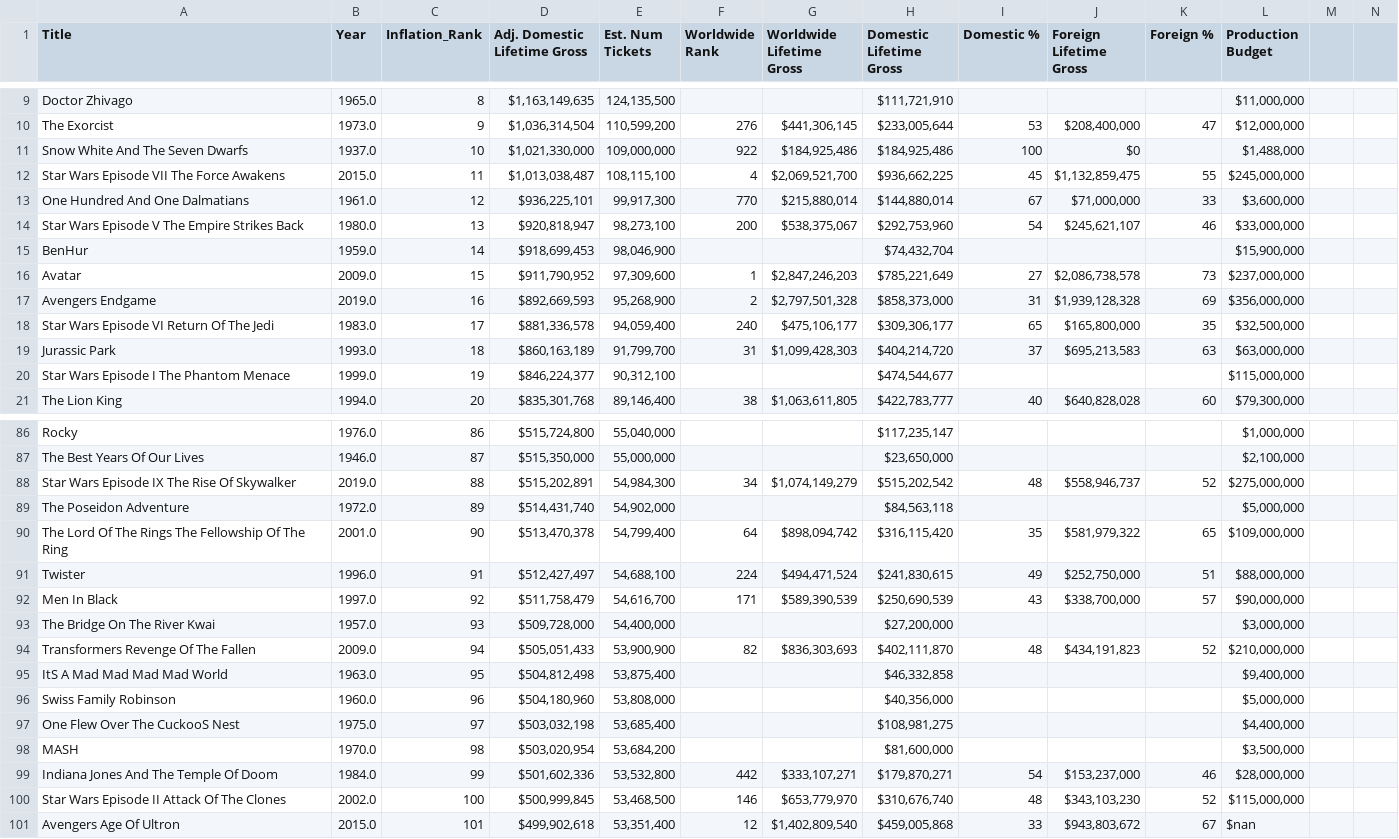
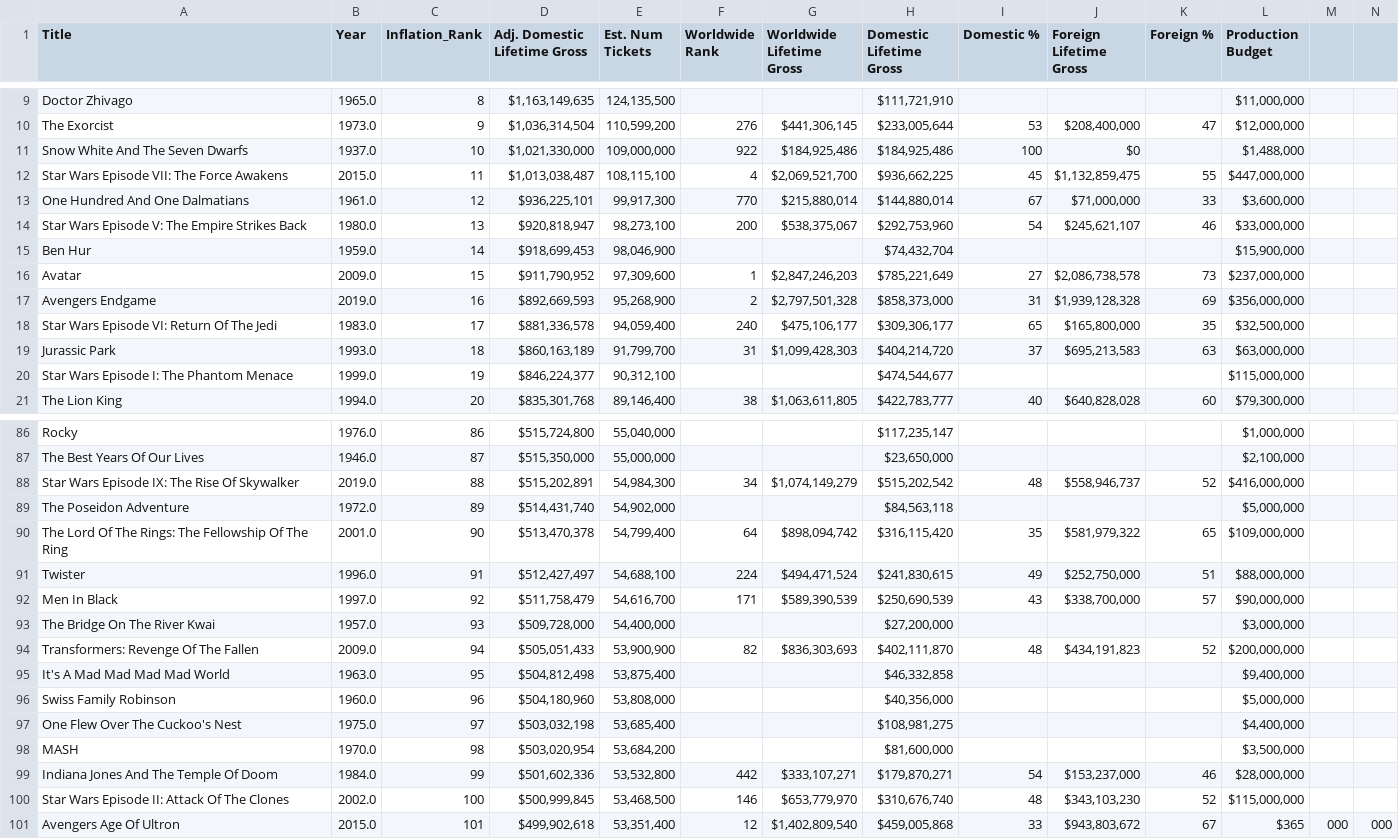
Before and after one commit to matanick1/Movie_Project_1, a CSV file: most_recent.csv, drawn as a sheet; only a part is shown, gaps mark what is left out; the diff covers the shown part only.

Commit message:
Update most_recent.csv
Cleaned some titles and changed some production budget values

```diff
--- a/most_recent.csv
+++ b/most_recent.csv
@@ -11,11 +11,11 @@ The Exorcist,1973.0,9,"$1,036,314,504 ","110,599,200",276,"$441,306,145","$233,0
 Snow White And The Seven Dwarfs,1937.0,10,"$1,021,330,000 ","109,000,000",922,"$184,925,486","$184,925,486 ",100,$0,,"$1,488,000"
-Star Wars Episode VII  The Force Awakens,2015.0,11,"$1,013,038,487 ","108,115,100",4,"$2,069,521,700","$936,662,225 ",45,"$1,132,859,475",55,"$245,000,000"
+Star Wars Episode VII: The Force Awakens,2015.0,11,"$1,013,038,487 ","108,115,100",4,"$2,069,521,700","$936,662,225 ",45,"$1,132,859,475",55,"$447,000,000"
 One Hundred And One Dalmatians,1961.0,12,"$936,225,101 ","99,917,300",770,"$215,880,014","$144,880,014 ",67,"$71,000,000",33,"$3,600,000"
-Star Wars Episode V  The Empire Strikes Back,1980.0,13,"$920,818,947 ","98,273,100",200,"$538,375,067","$292,753,960 ",54,"$245,621,107",46,"$33,000,000"
-BenHur,1959.0,14,"$918,699,453 ","98,046,900",,,"$74,432,704 ",,,,"$15,900,000"
+Star Wars Episode V: The Empire Strikes Back,1980.0,13,"$920,818,947 ","98,273,100",200,"$538,375,067","$292,753,960 ",54,"$245,621,107",46,"$33,000,000"
+Ben Hur,1959.0,14,"$918,699,453 ","98,046,900",,,"$74,432,704 ",,,,"$15,900,000"
 Avatar,2009.0,15,"$911,790,952 ","97,309,600",1,"$2,847,246,203","$785,221,649 ",27,"$2,086,738,578",73,"$237,000,000"
 Avengers Endgame,2019.0,16,"$892,669,593 ","95,268,900",2,"$2,797,501,328","$858,373,000 ",31,"$1,939,128,328",69,"$356,000,000"
-Star Wars Episode VI  Return Of The Jedi,1983.0,17,"$881,336,578 ","94,059,400",240,"$475,106,177","$309,306,177 ",65,"$165,800,000",35,"$32,500,000"
+Star Wars Episode VI: Return Of The Jedi,1983.0,17,"$881,336,578 ","94,059,400",240,"$475,106,177","$309,306,177 ",65,"$165,800,000",35,"$32,500,000"
 Jurassic Park,1993.0,18,"$860,163,189 ","91,799,700",31,"$1,099,428,303","$404,214,720 ",37,"$695,213,583",63,"$63,000,000"
-Star Wars Episode I  The Phantom Menace,1999.0,19,"$846,224,377 ","90,312,100",,,"$474,544,677 ",,,,"$115,000,000"
+Star Wars Episode I: The Phantom Menace,1999.0,19,"$846,224,377 ","90,312,100",,,"$474,544,677 ",,,,"$115,000,000"
 The Lion King,1994.0,20,"$835,301,768 ","89,146,400",38,"$1,063,611,805","$422,783,777 ",40,"$640,828,028",60,"$79,300,000"
@@ -87,5 +87,5 @@ Rocky,1976.0,86,"$515,724,800 ","55,040,000",,,"$117,235,147 ",,,,"$1,000,000"
 The Best Years Of Our Lives,1946.0,87,"$515,350,000 ","55,000,000",,,"$23,650,000 ",,,,"$2,100,000"
-Star Wars Episode IX  The Rise Of Skywalker,2019.0,88,"$515,202,891 ","54,984,300",34,"$1,074,149,279","$515,202,542 ",48,"$558,946,737",52,"$275,000,000"
+Star Wars Episode IX: The Rise Of Skywalker,2019.0,88,"$515,202,891 ","54,984,300",34,"$1,074,149,279","$515,202,542 ",48,"$558,946,737",52,"$416,000,000"
 The Poseidon Adventure,1972.0,89,"$514,431,740 ","54,902,000",,,"$84,563,118 ",,,,"$5,000,000"
-The Lord Of The Rings The Fellowship Of The Ring,2001.0,90,"$513,470,378 ","54,799,400",64,"$898,094,742","$316,115,420 ",35,"$581,979,322",65,"$109,000,000"
+The Lord Of The Rings: The Fellowship Of The Ring,2001.0,90,"$513,470,378 ","54,799,400",64,"$898,094,742","$316,115,420 ",35,"$581,979,322",65,"$109,000,000"
 Twister,1996.0,91,"$512,427,497 ","54,688,100",224,"$494,471,524","$241,830,615 ",49,"$252,750,000",51,"$88,000,000"
@@ -93,9 +93,9 @@ Men In Black,1997.0,92,"$511,758,479 ","54,616,700",171,"$589,390,539","$250,690
 The Bridge On The River Kwai,1957.0,93,"$509,728,000 ","54,400,000",,,"$27,200,000 ",,,,"$3,000,000"
-Transformers Revenge Of The Fallen,2009.0,94,"$505,051,433 ","53,900,900",82,"$836,303,693","$402,111,870 ",48,"$434,191,823",52,"$210,000,000"
-ItS A Mad Mad Mad Mad World,1963.0,95,"$504,812,498 ","53,875,400",,,"$46,332,858 ",,,,"$9,400,000"
+Transformers: Revenge Of The Fallen,2009.0,94,"$505,051,433 ","53,900,900",82,"$836,303,693","$402,111,870 ",48,"$434,191,823",52,"$200,000,000"
+It's A Mad Mad Mad Mad World,1963.0,95,"$504,812,498 ","53,875,400",,,"$46,332,858 ",,,,"$9,400,000"
 Swiss Family Robinson,1960.0,96,"$504,180,960 ","53,808,000",,,"$40,356,000 ",,,,"$5,000,000"
-One Flew Over The CuckooS Nest,1975.0,97,"$503,032,198 ","53,685,400",,,"$108,981,275 ",,,,"$4,400,000"
+One Flew Over The Cuckoo's Nest,1975.0,97,"$503,032,198 ","53,685,400",,,"$108,981,275 ",,,,"$4,400,000"
 MASH,1970.0,98,"$503,020,954 ","53,684,200",,,"$81,600,000 ",,,,"$3,500,000"
 Indiana Jones And The Temple Of Doom,1984.0,99,"$501,602,336 ","53,532,800",442,"$333,107,271","$179,870,271 ",54,"$153,237,000",46,"$28,000,000"
-Star Wars Episode II  Attack Of The Clones,2002.0,100,"$500,999,845 ","53,468,500",146,"$653,779,970","$310,676,740 ",48,"$343,103,230",52,"$115,000,000"
-Avengers Age Of Ultron,2015.0,101,"$499,902,618 ","53,351,400",12,"$1,402,809,540","$459,005,868 ",33,"$943,803,672",67,$nan
+Star Wars Episode II: Attack Of The Clones,2002.0,100,"$500,999,845 ","53,468,500",146,"$653,779,970","$310,676,740 ",48,"$343,103,230",52,"$115,000,000"
+Avengers Age Of Ultron,2015.0,101,"$499,902,618 ","53,351,400",12,"$1,402,809,540","$459,005,868 ",33,"$943,803,672",67,$365,000,000
```
Also changed, not shown: 17 edited cells elsewhere in this file.
